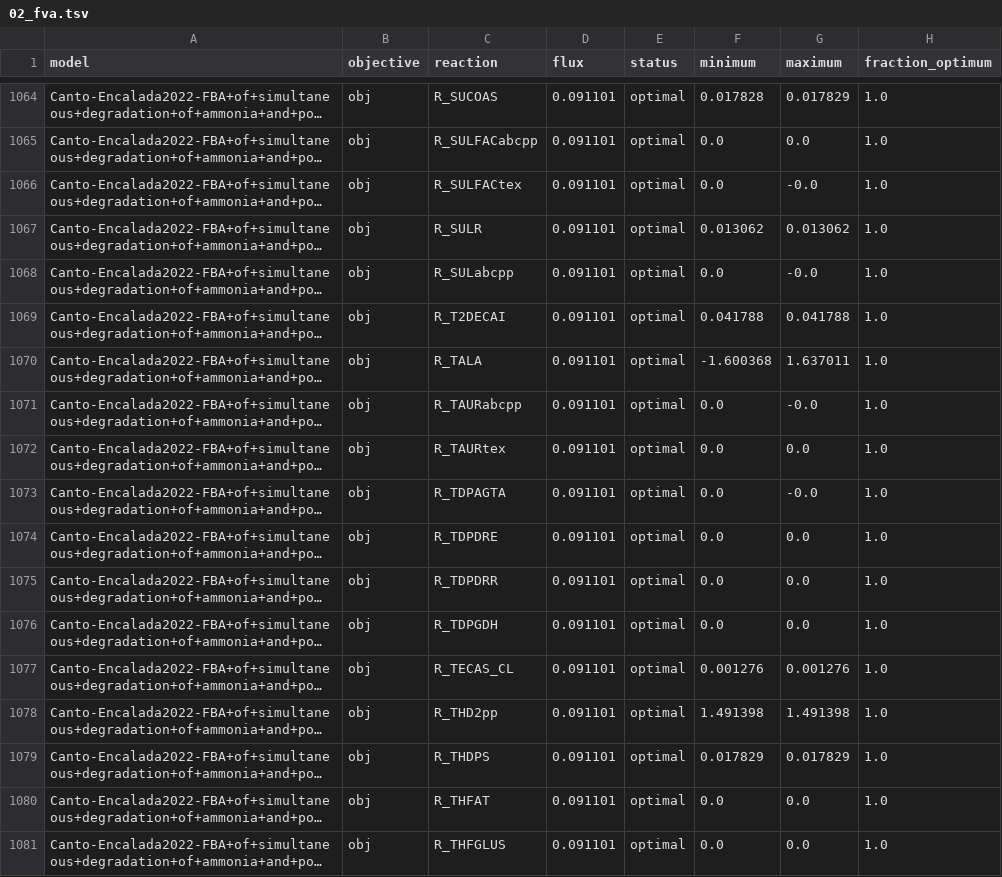
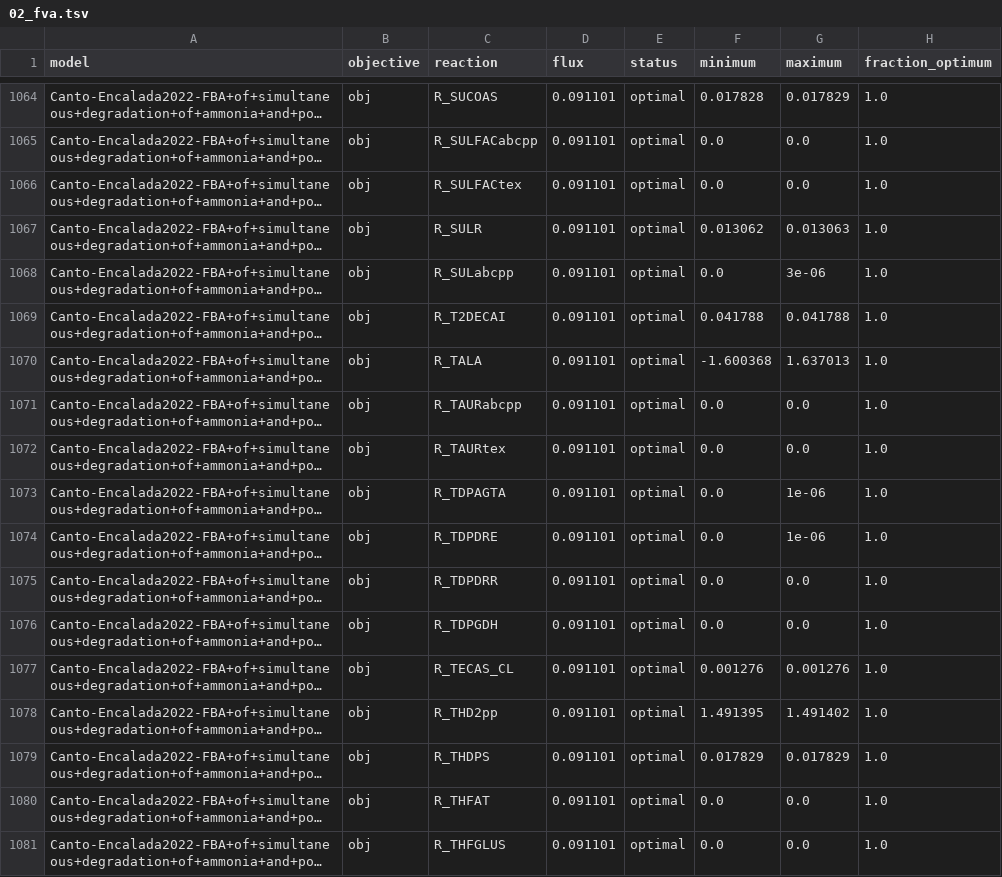
Before and after one commit to bgoli/cbmpy-web-curator, a TSV file: FROGG-hackathon/result-Canto-Encalada2022-FBAofsimultaneousdegradationofammoniaandpollutants.(50084687).xml/02_fva.tsv, drawn as a sheet; only a part is shown, gaps mark what is left out; long unchanged cells end in …; the diff covers the shown part only; the diff names each change by its address in the sheet, - before the commit and + after, or states it on an @@ line.

```diff
--- a/FROGG-hackathon/result-Canto-Encalada2022-FBAofsimultaneousdegradationofammoniaandpollutants.(50084687).xml/02_fva.tsv
+++ b/FROGG-hackathon/result-Canto-Encalada2022-FBAofsimultaneousdegradationofammoniaandpollutants.(50084687).xml/02_fva.tsv
-G1066 (maximum): -0.0
+G1066 (maximum): 0.0
-G1067 (maximum): 0.013062
+G1067 (maximum): 0.013063
-G1068 (maximum): -0.0
+G1068 (maximum): 3e-06
-G1070 (maximum): 1.637011
+G1070 (maximum): 1.637013
-G1071 (maximum): -0.0
+G1071 (maximum): 0.0
-G1073 (maximum): -0.0
+G1073 (maximum): 1e-06
-G1074 (maximum): 0.0
+G1074 (maximum): 1e-06
-F1078 (minimum): 1.491398
+F1078 (minimum): 1.491395
-G1078 (maximum): 1.491398
+G1078 (maximum): 1.491402
```
Also changed, not shown: 70 edited cells elsewhere in this file, FROGG-hackathon/result-Gmetallireducens_ac_FeUpdated.(50629953).xml/02_fva.tsv, FROGG-hackathon/result-VvuMBEL943_2022.(49989937).xml/02_fva.tsv, 28 other files.
